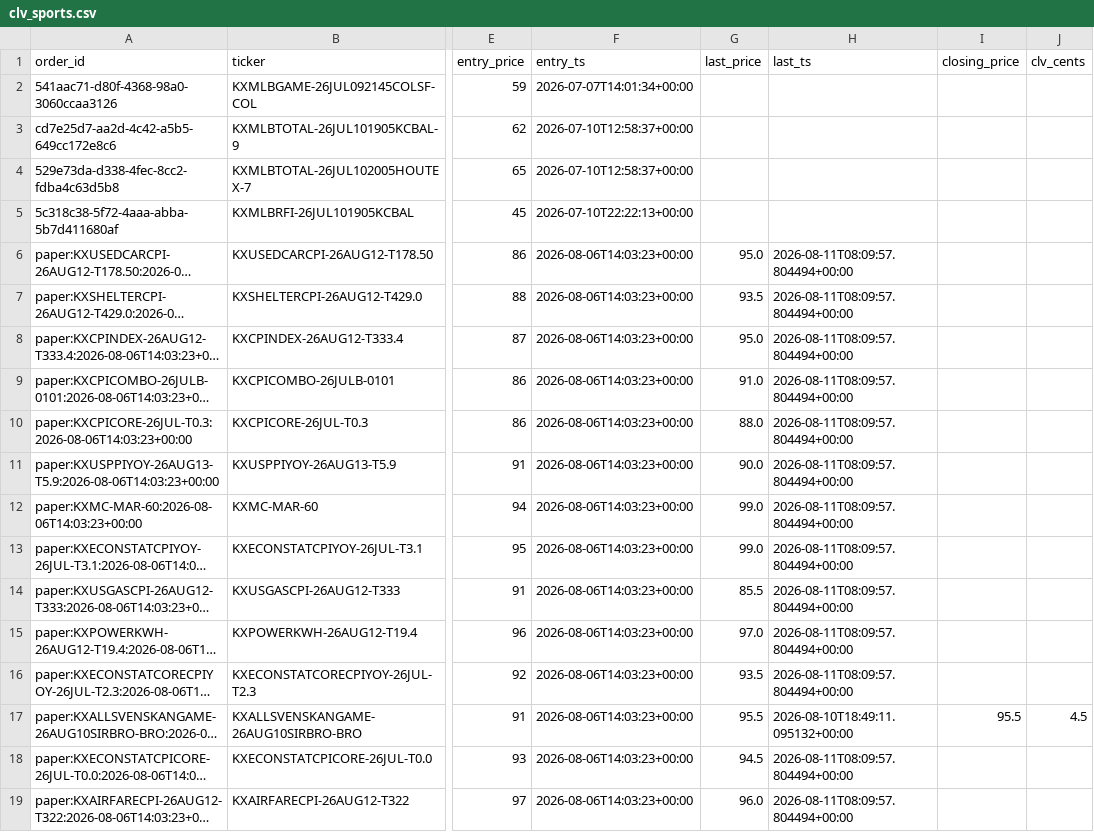
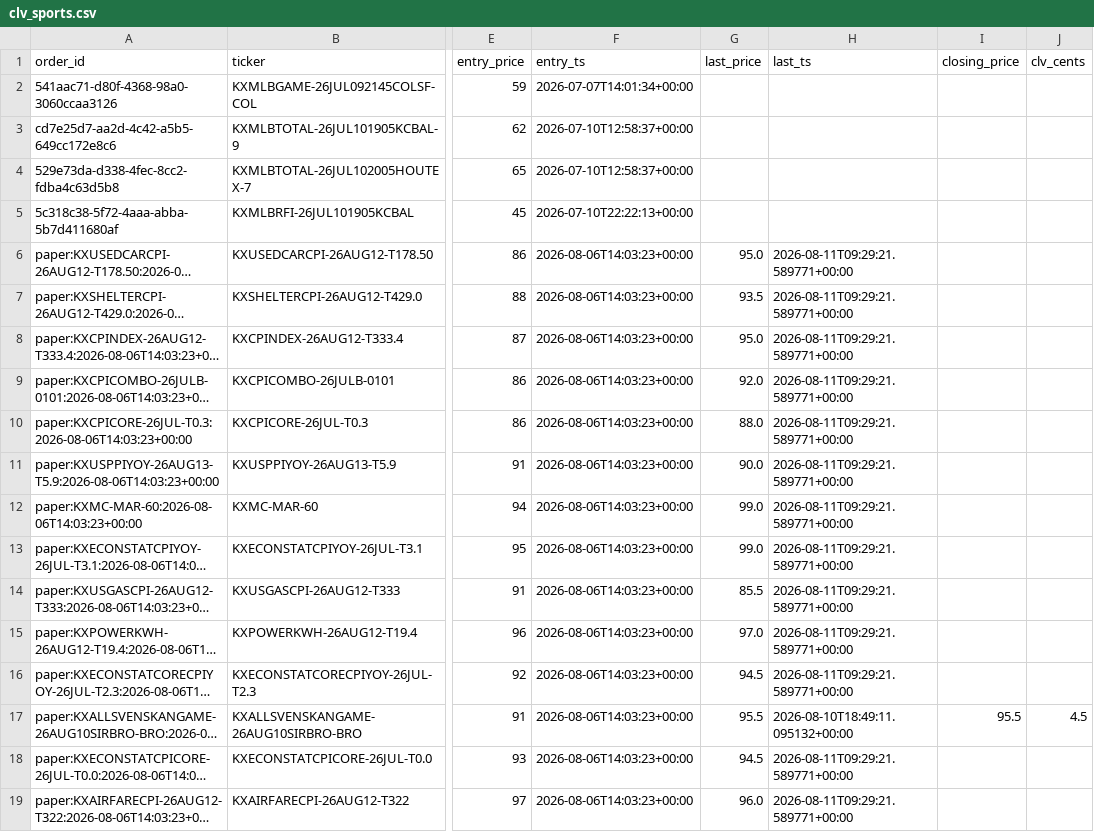
Before and after one commit to Jackhenry87/Prediction-Market-trading-bot, a CSV file: clv_sports.csv, drawn as a sheet; only a part is shown, gaps mark what is left out; long unchanged cells end in …; the diff covers the shown part only; the diff names each change by its address in the sheet, - before the commit and + after, or states it on an @@ line.

```diff
--- a/clv_sports.csv
+++ b/clv_sports.csv
-H6:H16 (last_ts): 2026-08-11T08:09:57.804494+00:00
+H6:H16 (last_ts): 2026-08-11T09:29:21.589771+00:00
-G9 (last_price): 91.0
+G9 (last_price): 92.0
-G16 (last_price): 93.5
+G16 (last_price): 94.5
-H18:H19 (last_ts): 2026-08-11T08:09:57.804494+00:00
+H18:H19 (last_ts): 2026-08-11T09:29:21.589771+00:00
```
Also changed, not shown: 158 edited cells elsewhere in this file, paper_trades_sports.csv, 2 other files.
